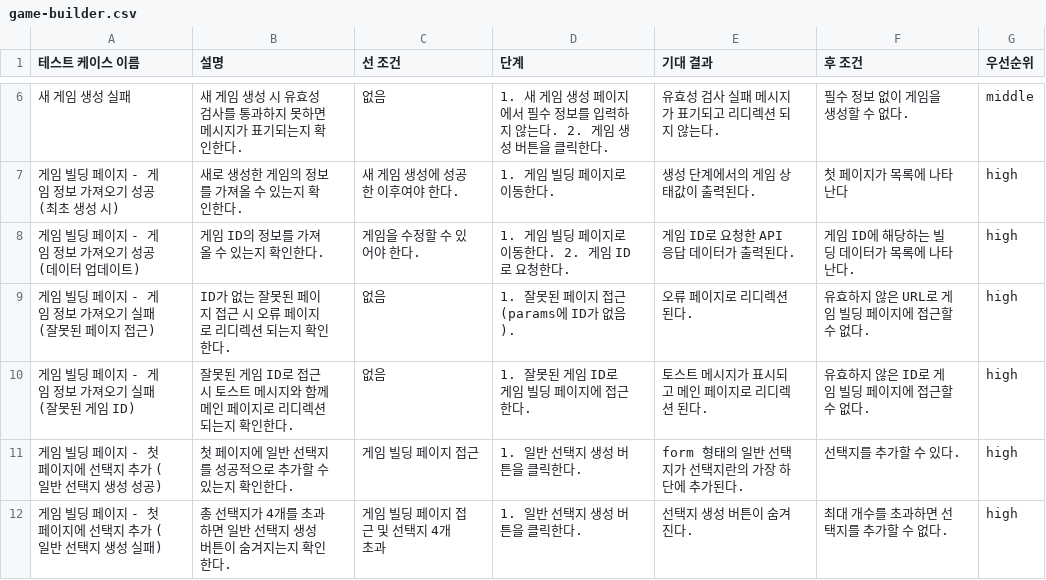
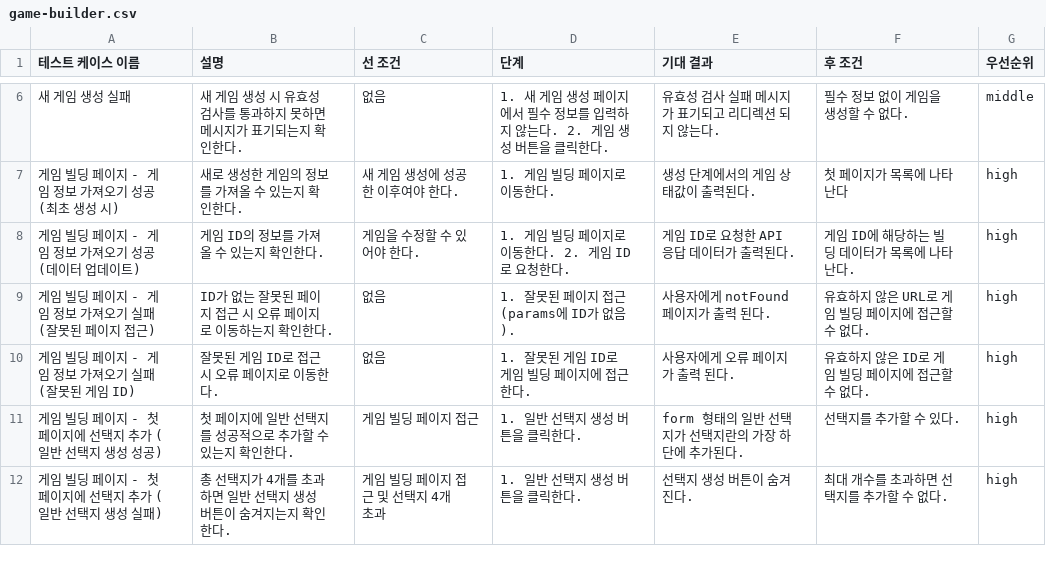
Before and after one commit to dusunax/dusunax-choosetale-fork-for-deploy-test, a CSV file: docs/test-case/game-builder.csv, drawn as a sheet; only a part is shown, gaps mark what is left out.

Commit message:
docs: update game-builder.csv

```diff
--- a/docs/test-case/game-builder.csv
+++ b/docs/test-case/game-builder.csv
@@ -8,4 +8,4 @@
 "게임 빌딩 페이지 - 게임 정보 가져오기 성공 (데이터 업데이트)","게임 ID의 정보를 가져올 수 있는지 확인한다.","게임을 수정할 수 있어야 한다.","1. 게임 빌딩 페이지로 이동한다. 2. 게임 ID로 요청한다.","게임 ID로 요청한 API 응답 데이터가 출력된다.","게임 ID에 해당하는 빌딩 데이터가 목록에 나타난다.","high"
-"게임 빌딩 페이지 - 게임 정보 가져오기 실패 (잘못된 페이지 접근)","ID가 없는 잘못된 페이지 접근 시 오류 페이지로 리디렉션 되는지 확인한다.","없음","1. 잘못된 페이지 접근 (params에 ID가 없음).","오류 페이지로 리디렉션 된다.","유효하지 않은 URL로 게임 빌딩 페이지에 접근할 수 없다.","high"
-"게임 빌딩 페이지 - 게임 정보 가져오기 실패 (잘못된 게임 ID)","잘못된 게임 ID로 접근 시 토스트 메시지와 함께 메인 페이지로 리디렉션 되는지 확인한다.","없음","1. 잘못된 게임 ID로 게임 빌딩 페이지에 접근한다.","토스트 메시지가 표시되고 메인 페이지로 리디렉션 된다.","유효하지 않은 ID로 게임 빌딩 페이지에 접근할 수 없다.","high"
+"게임 빌딩 페이지 - 게임 정보 가져오기 실패 (잘못된 페이지 접근)","ID가 없는 잘못된 페이지 접근 시 오류 페이지로 이동하는지 확인한다.","없음","1. 잘못된 페이지 접근 (params에 ID가 없음).","사용자에게 notFound 페이지가 출력 된다.","유효하지 않은 URL로 게임 빌딩 페이지에 접근할 수 없다.","high"
+"게임 빌딩 페이지 - 게임 정보 가져오기 실패 (잘못된 게임 ID)","잘못된 게임 ID로 접근 시 오류 페이지로 이동한다.","없음","1. 잘못된 게임 ID로 게임 빌딩 페이지에 접근한다.","사용자에게 오류 페이지가 출력 된다.","유효하지 않은 ID로 게임 빌딩 페이지에 접근할 수 없다.","high"
 "게임 빌딩 페이지 - 첫 페이지에 선택지 추가 (일반 선택지 생성 성공)","첫 페이지에 일반 선택지를 성공적으로 추가할 수 있는지 확인한다.","게임 빌딩 페이지 접근","1. 일반 선택지 생성 버튼을 클릭한다.","form 형태의 일반 선택지가 선택지란의 가장 하단에 추가된다.","선택지를 추가할 수 있다.","high"
```
